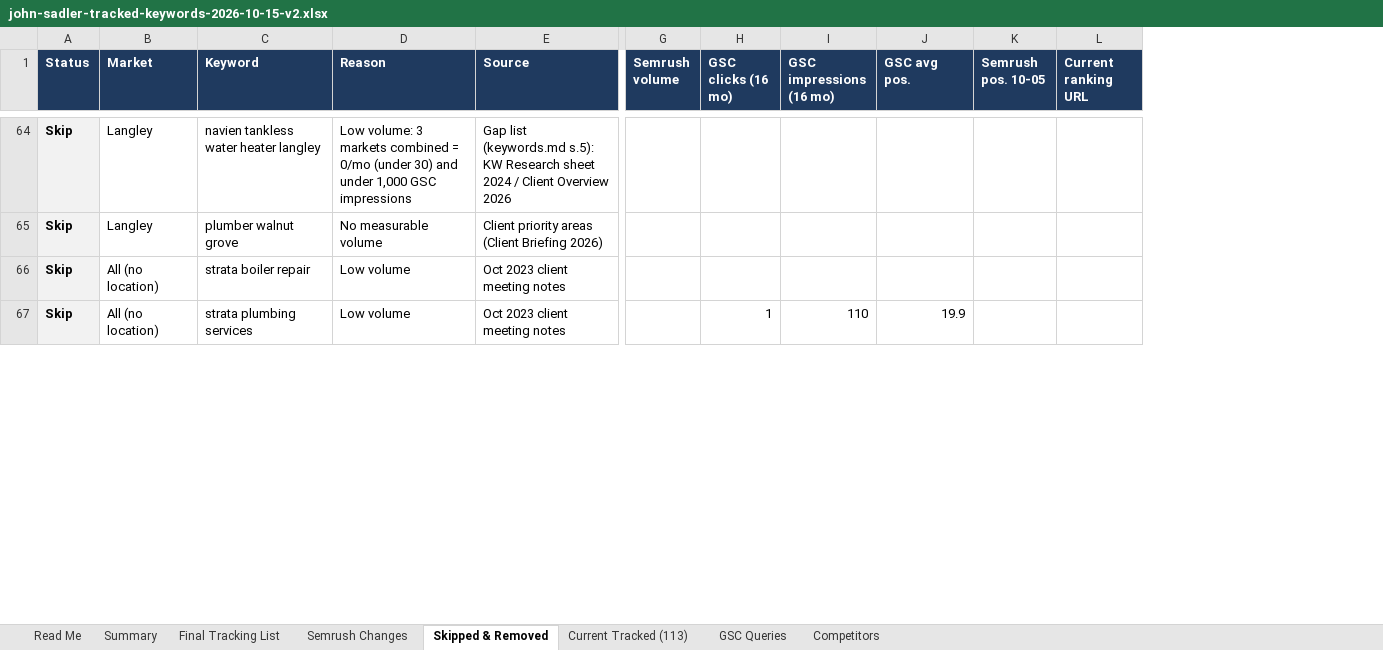
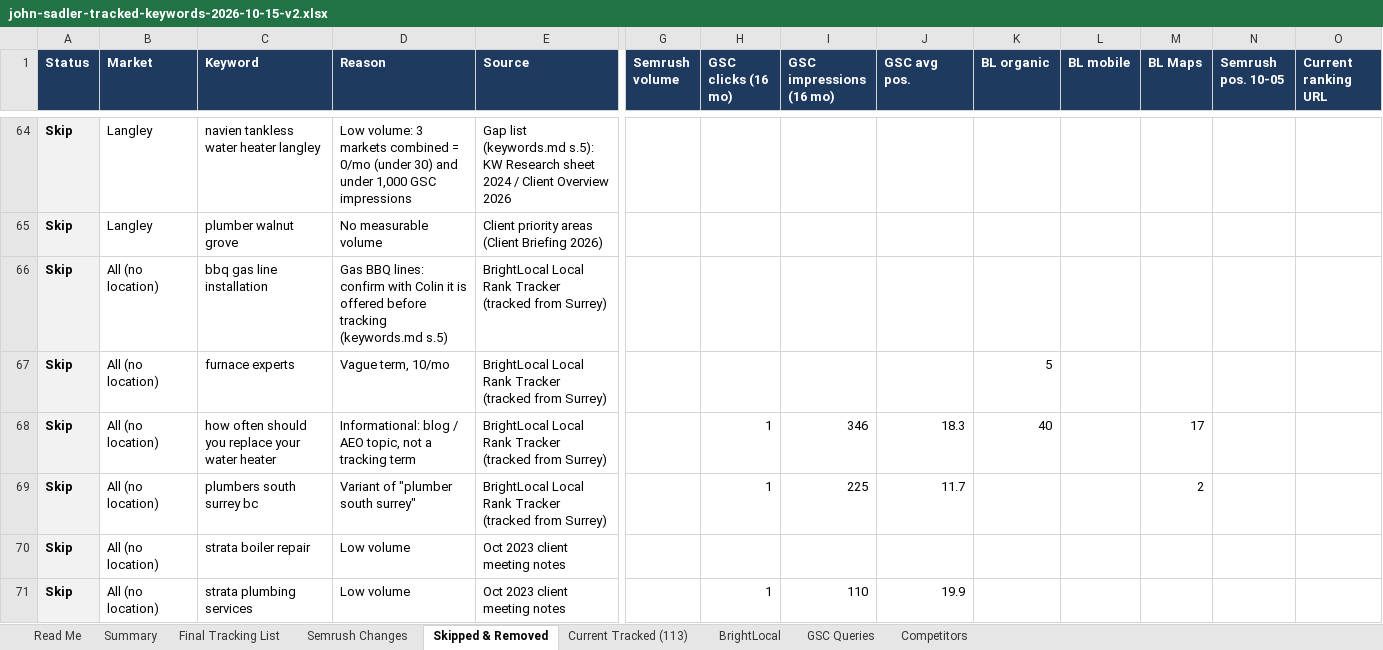
Before and after one commit to ThinkProfits/Claude-Code, an Excel workbook: clients/john-sadler/john-sadler-tracked-keywords-2026-10-15-v2.xlsx, sheet Skipped & Removed, drawn as a sheet; only a part is shown, gaps mark what is left out; values as stored, in another font and other column widths than the file's, no borders; rows hold the shown columns only; the diff covers the shown part only; the diff names each change by its address in the sheet, - before the commit and + after, or states it on an @@ line.

```diff
--- a/clients/john-sadler/john-sadler-tracked-keywords-2026-10-15-v2.xlsx (sheet Skipped & Removed)
+++ b/clients/john-sadler/john-sadler-tracked-keywords-2026-10-15-v2.xlsx (sheet Skipped & Removed)
+sheet tab: BrightLocal
+column K (BL organic), empty
+column L (BL mobile), empty
+column M (BL Maps), empty
+row 66: Skip | All (no location) | bbq gas line installation | Gas BBQ lines: confirm with Colin it is offered before tracking (keywords.md s.5) | BrightLocal Local Rank Tracker (tracked from Surrey)
+row 67: Skip | All (no location) | furnace experts | Vague term, 10/mo | BrightLocal Local Rank Tracker (tracked from Surrey) |  |  |  |  | 5
+row 68: Skip | All (no location) | how often should you replace your water heater | Informational: blog / AEO topic, not a tracking term | BrightLocal Local Rank Tracker (tracked from Surrey) |  | 1 | 346 | 18.3 | 40 |  | 17
+row 69: Skip | All (no location) | plumbers south surrey bc | Variant of "plumber south surrey" | BrightLocal Local Rank Tracker (tracked from Surrey) |  | 1 | 225 | 11.7 |  |  | 2
```
Also changed, not shown: 1 added row elsewhere in this sheet, sheet Final Tracking List, sheet Semrush Changes, sheet Current Tracked (113), sheet GSC Queries, sheet Read Me.
